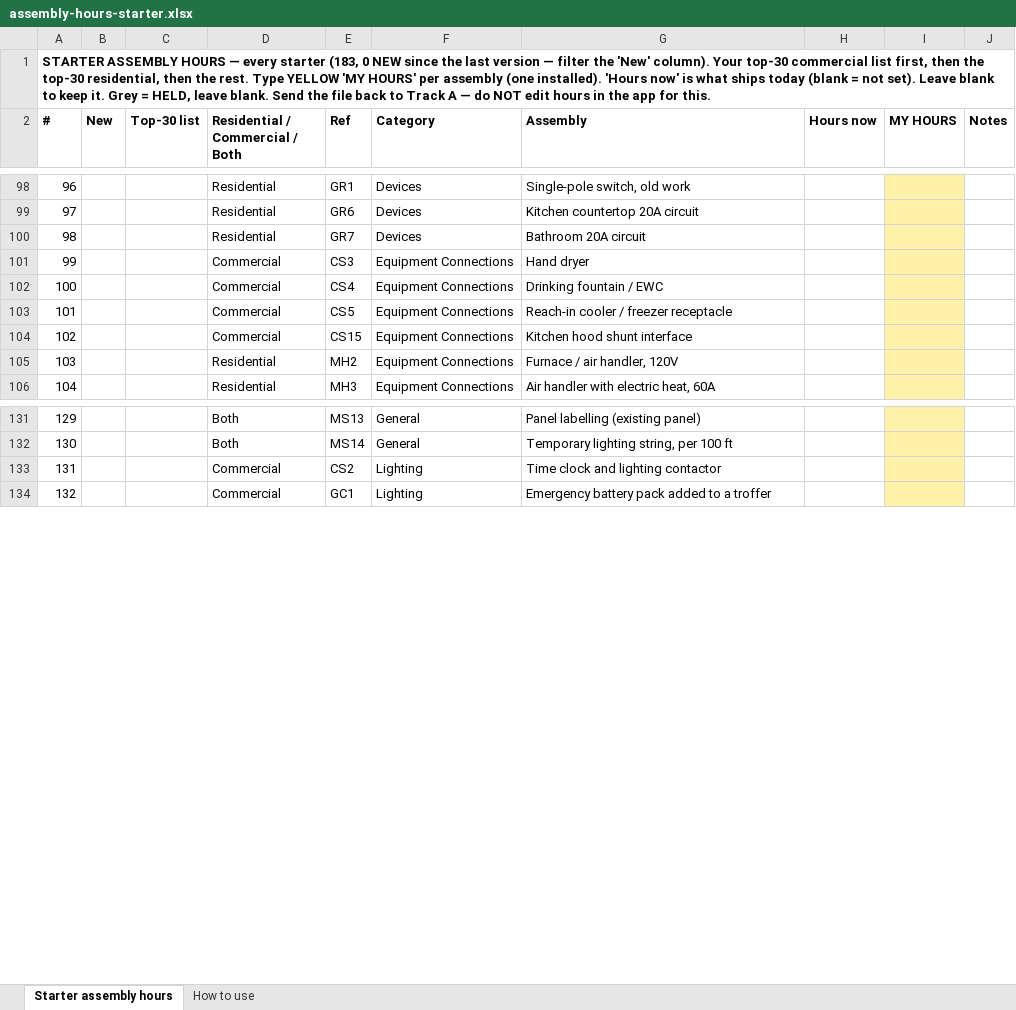
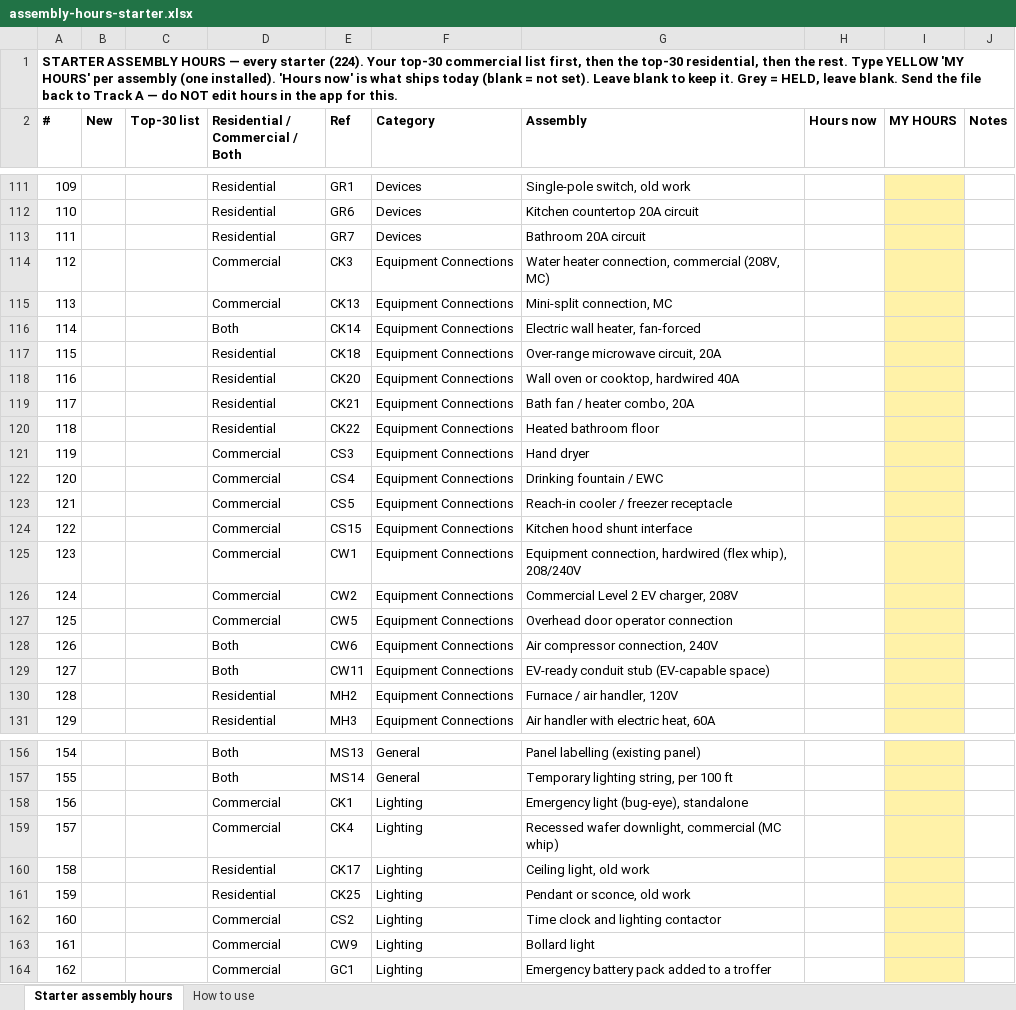
Before and after one commit to Jnicoara/BidRender, an Excel workbook: pricing/assembly-hours-starter.xlsx, sheet Starter assembly hours, drawn as a sheet; only a part is shown, gaps mark what is left out; values as stored, in another font and other column widths than the file's, no borders; the diff covers the shown part only; the diff names each change by its address in the sheet, - before the commit and + after, or states it on an @@ line.

```diff
--- a/pricing/assembly-hours-starter.xlsx (sheet Starter assembly hours)
+++ b/pricing/assembly-hours-starter.xlsx (sheet Starter assembly hours)
@@ column A (#) renumbered from row 1 down @@
+row 114: 112 |  |  | Commercial | CK3 | Equipment Connections | Water heater connection, commercial (208V, MC)
+row 115: 113 |  |  | Commercial | CK13 | Equipment Connections | Mini-split connection, MC
+row 116: 114 |  |  | Both | CK14 | Equipment Connections | Electric wall heater, fan-forced
+row 117: 115 |  |  | Residential | CK18 | Equipment Connections | Over-range microwave circuit, 20A
+row 118: 116 |  |  | Residential | CK20 | Equipment Connections | Wall oven or cooktop, hardwired 40A
+row 119: 117 |  |  | Residential | CK21 | Equipment Connections | Bath fan / heater combo, 20A
+row 120: 118 |  |  | Residential | CK22 | Equipment Connections | Heated bathroom floor
+row 125: 123 |  |  | Commercial | CW1 | Equipment Connections | Equipment connection, hardwired (flex whip), 208/240V
+row 126: 124 |  |  | Commercial | CW2 | Equipment Connections | Commercial Level 2 EV charger, 208V
+row 127: 125 |  |  | Commercial | CW5 | Equipment Connections | Overhead door operator connection
+row 128: 126 |  |  | Both | CW6 | Equipment Connections | Air compressor connection, 240V
+row 129: 127 |  |  | Both | CW11 | Equipment Connections | EV-ready conduit stub (EV-capable space)
+row 158: 156 |  |  | Commercial | CK1 | Lighting | Emergency light (bug-eye), standalone
+row 159: 157 |  |  | Commercial | CK4 | Lighting | Recessed wafer downlight, commercial (MC whip)
+row 160: 158 |  |  | Residential | CK17 | Lighting | Ceiling light, old work
+row 161: 159 |  |  | Residential | CK25 | Lighting | Pendant or sconce, old work
+row 163: 161 |  |  | Commercial | CW9 | Lighting | Bollard light
```
Also changed, not shown: 24 added rows elsewhere in this sheet, sheet How to use, pricing/brand-variants-pricing.xlsx, pricing/labor-units-starter.xlsx, 9 other files.
